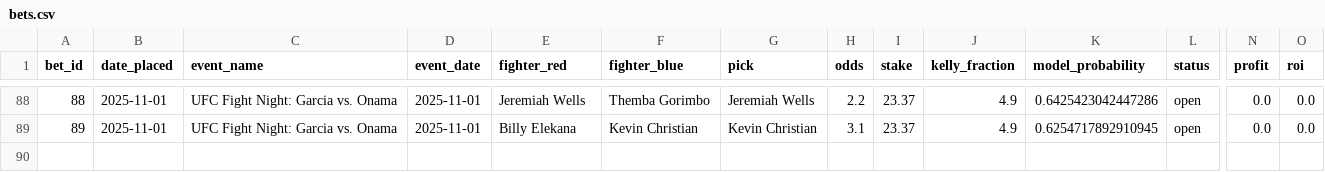
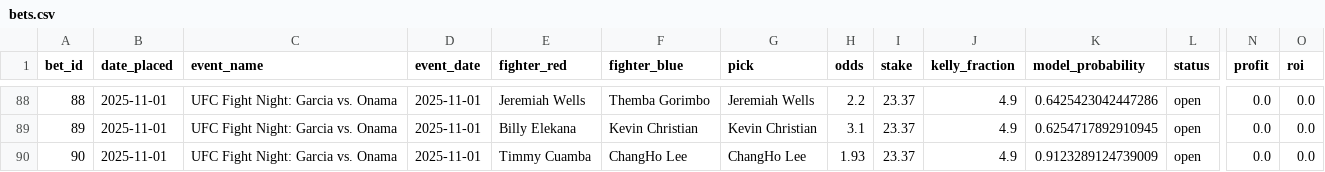
Before and after one commit to narvall018/ufc_predictor, a CSV file: bets/bets.csv, drawn as a sheet; only a part is shown, gaps mark what is left out; rows hold the shown columns only; the diff names each change by its address in the sheet, - before the commit and + after, or states it on an @@ line.

Commit message:
Add new bet #90: ChangHo Lee @ 1.93

```diff
--- a/bets/bets.csv
+++ b/bets/bets.csv
+row 90: 90 | 2025-11-01 | UFC Fight Night: Garcia vs. Onama | 2025-11-01 | Timmy Cuamba | ChangHo Lee | ChangHo Lee | 1.93 | 23.37 | 4.9 | 0.9123289124739009 | open | 0.0 | 0.0
```
